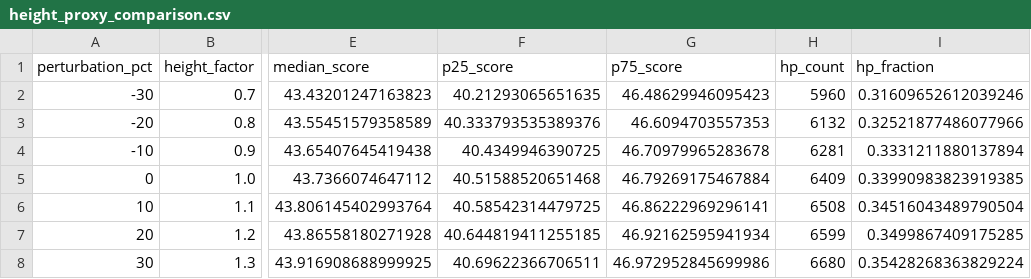
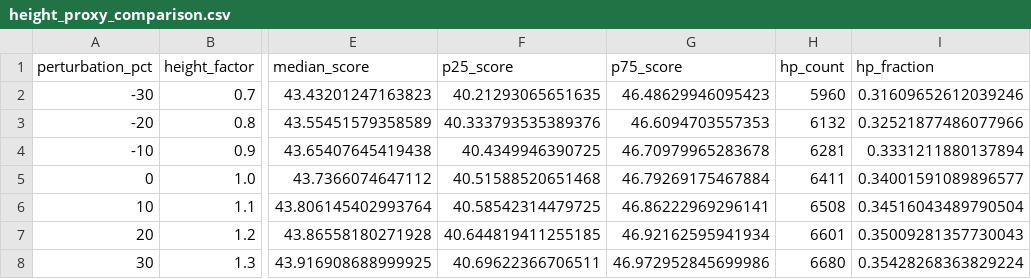
Before and after one commit to stefana715/thesis, a CSV file: outputs/sensitivity/height_proxy_comparison.csv, drawn as a sheet; only a part is shown, gaps mark what is left out; the diff names each change by its address in the sheet, - before the commit and + after, or states it on an @@ line.

```diff
--- a/outputs/sensitivity/height_proxy_comparison.csv
+++ b/outputs/sensitivity/height_proxy_comparison.csv
-H5 (hp_count): 6409
+H5 (hp_count): 6411
-I5 (hp_fraction): 0.33990983823919385
+I5 (hp_fraction): 0.34001591089896577
-H7 (hp_count): 6599
+H7 (hp_count): 6601
-I7 (hp_fraction): 0.3499867409175285
+I7 (hp_fraction): 0.35009281357730043
```
Also changed, not shown: 4 other files.
